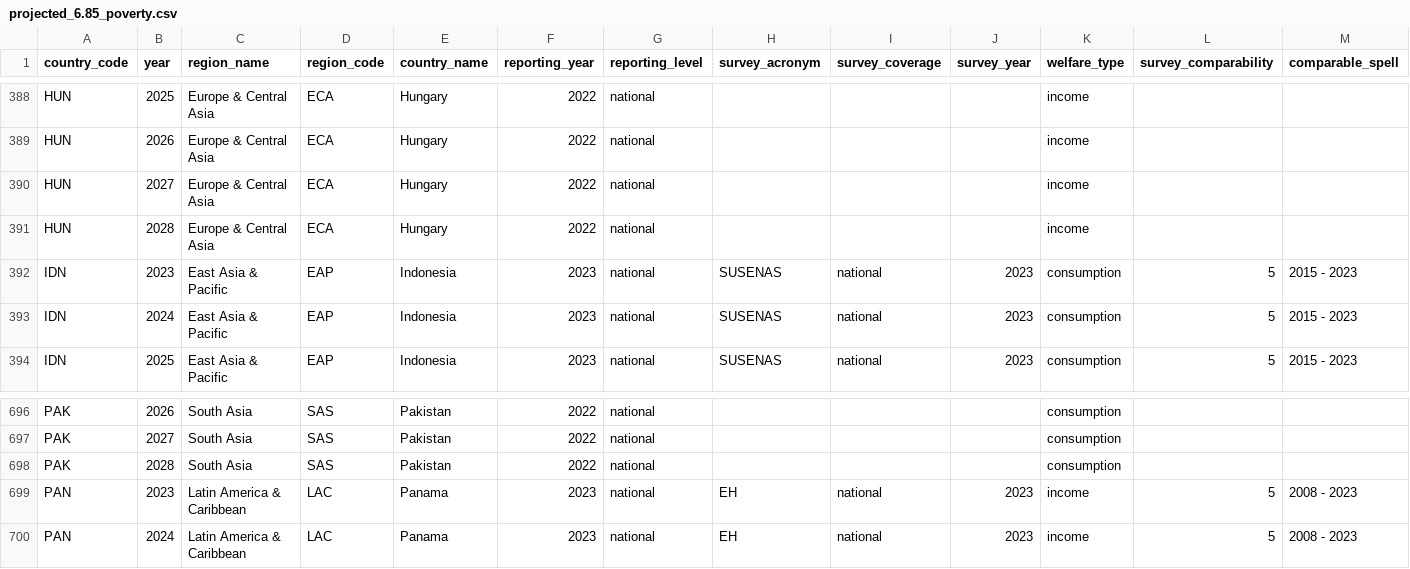
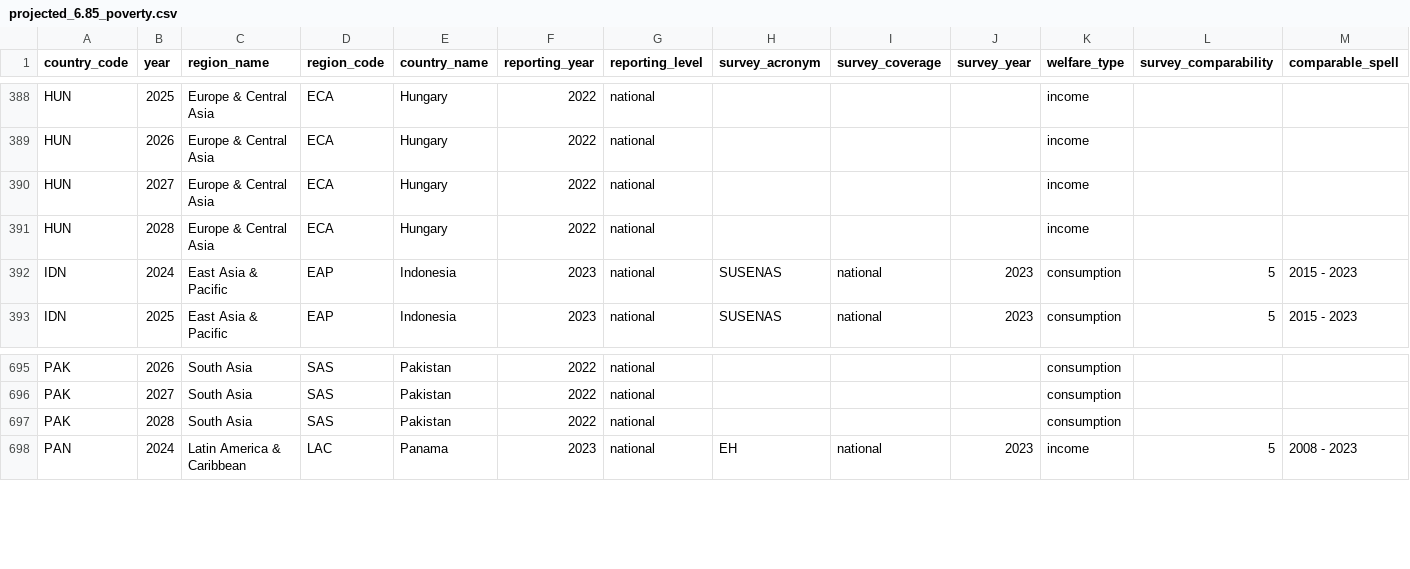
Before and after one commit to devinit/poverty_projections, a CSV file: project_data/projected_6.85_poverty.csv, drawn as a sheet; only a part is shown, gaps mark what is left out; rows hold the shown columns only; the diff names each change by its address in the sheet, - before the commit and + after, or states it on an @@ line.

```diff
--- a/project_data/projected_6.85_poverty.csv
+++ b/project_data/projected_6.85_poverty.csv
-row 392: IDN | 2023 | East Asia & Pacific | EAP | Indonesia | 2023 | national | SUSENAS | national | 2023 | consumption | 5 | 2015 - 2023
-row 699: PAN | 2023 | Latin America & Caribbean | LAC | Panama | 2023 | national | EH | national | 2023 | income | 5 | 2008 - 2023
```
Also changed, not shown: output/projected_2.15_poverty_country.csv, output/projected_3.65_poverty_country.csv, 7 other files.
